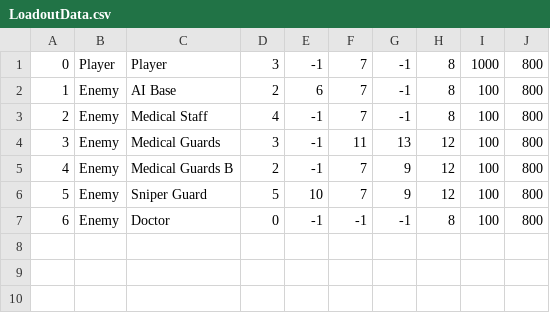
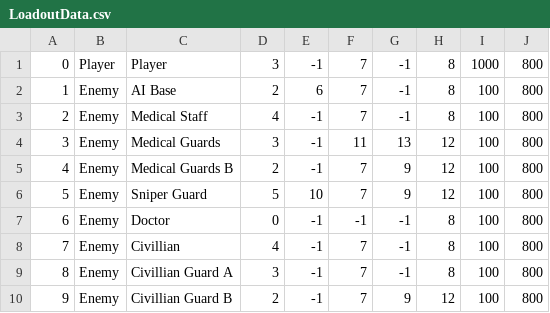
Before and after one commit to belven/SurvivalTest, a CSV file: Source/Tables/LoadoutData.csv, drawn as a sheet.

```diff
--- a/Source/Tables/LoadoutData.csv
+++ b/Source/Tables/LoadoutData.csv
@@ -7 +7,4 @@
 "6","Enemy","Doctor","0","-1","-1","-1","8","100","800"
+"7","Enemy","Civillian","4","-1","7","-1","8","100","800"
+"8","Enemy","Civillian Guard A","3","-1","7","-1","8","100","800"
+"9","Enemy","Civillian Guard B","2","-1","7","9","12","100","800"
```
Also changed, not shown: Source/Tables/InstanceItemData.csv, 19 other files.
